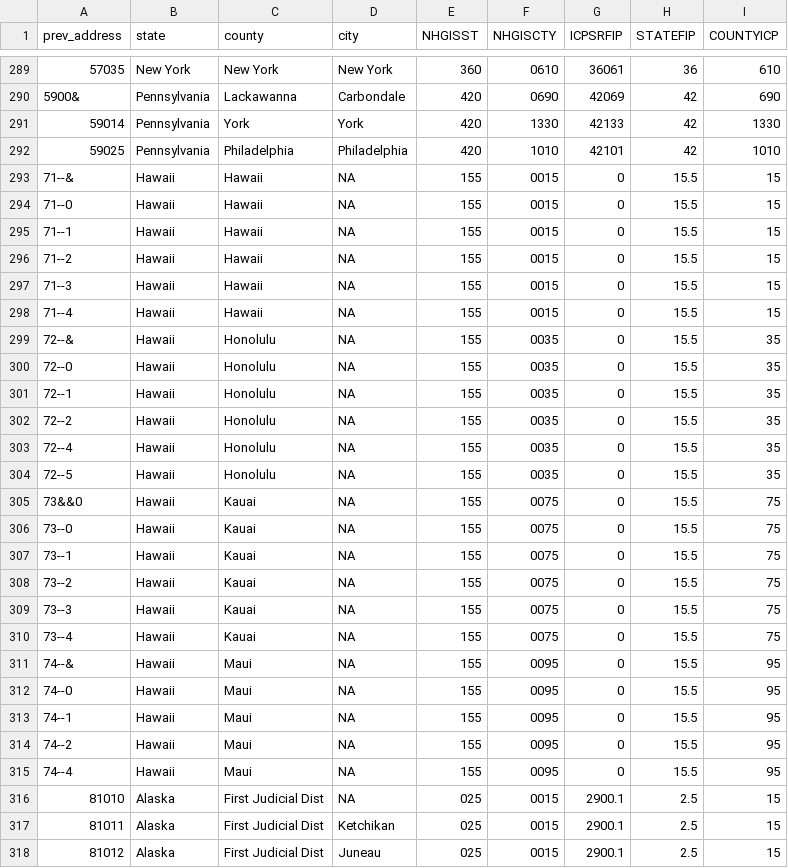
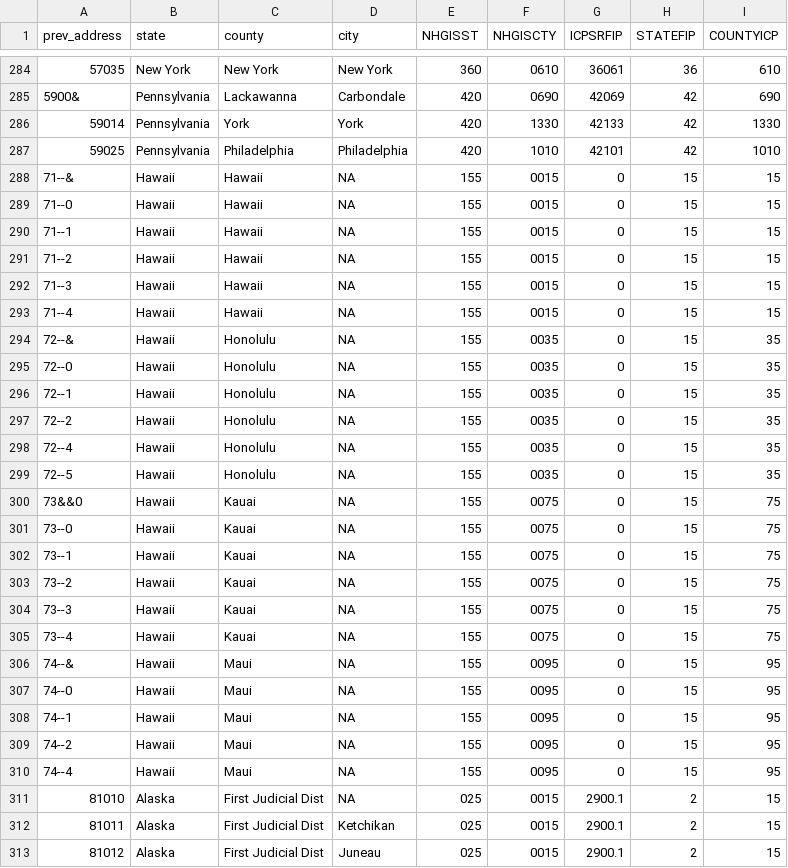
Before and after one commit to dyasui/internee_outcomes, a CSV file: data/WRA_prev_address.csv, drawn as a sheet; only a part is shown, gaps mark what is left out; the diff covers the shown part only.

Commit message:
fixed STATEFIPs codes for Alaska, Hawaii

```diff
--- a/data/WRA_prev_address.csv
+++ b/data/WRA_prev_address.csv
@@ -292,27 +287,27 @@ prev_address,state,county,city,NHGISST,NHGISCTY,ICPSRFIP,STATEFIP,COUNTYICP
 59025,Pennsylvania,Philadelphia,Philadelphia,420,1010,42101,42,1010
-71--&,Hawaii,Hawaii,NA,155,0015,0,15.5,15
-71--0,Hawaii,Hawaii,NA,155,0015,0,15.5,15
-71--1,Hawaii,Hawaii,NA,155,0015,0,15.5,15
-71--2,Hawaii,Hawaii,NA,155,0015,0,15.5,15
-71--3,Hawaii,Hawaii,NA,155,0015,0,15.5,15
-71--4,Hawaii,Hawaii,NA,155,0015,0,15.5,15
-72--&,Hawaii,Honolulu,NA,155,0035,0,15.5,35
-72--0,Hawaii,Honolulu,NA,155,0035,0,15.5,35
-72--1,Hawaii,Honolulu,NA,155,0035,0,15.5,35
-72--2,Hawaii,Honolulu,NA,155,0035,0,15.5,35
-72--4,Hawaii,Honolulu,NA,155,0035,0,15.5,35
-72--5,Hawaii,Honolulu,NA,155,0035,0,15.5,35
-73&&0,Hawaii,Kauai,NA,155,0075,0,15.5,75
-73--0,Hawaii,Kauai,NA,155,0075,0,15.5,75
-73--1,Hawaii,Kauai,NA,155,0075,0,15.5,75
-73--2,Hawaii,Kauai,NA,155,0075,0,15.5,75
-73--3,Hawaii,Kauai,NA,155,0075,0,15.5,75
-73--4,Hawaii,Kauai,NA,155,0075,0,15.5,75
-74--&,Hawaii,Maui,NA,155,0095,0,15.5,95
-74--0,Hawaii,Maui,NA,155,0095,0,15.5,95
-74--1,Hawaii,Maui,NA,155,0095,0,15.5,95
-74--2,Hawaii,Maui,NA,155,0095,0,15.5,95
-74--4,Hawaii,Maui,NA,155,0095,0,15.5,95
-81010,Alaska,First Judicial Dist,NA,025,0015,2900.1,2.5,15
-81011,Alaska,First Judicial Dist,Ketchikan,025,0015,2900.1,2.5,15
-81012,Alaska,First Judicial Dist,Juneau,025,0015,2900.1,2.5,15
+71--&,Hawaii,Hawaii,NA,155,0015,0,15,15
+71--0,Hawaii,Hawaii,NA,155,0015,0,15,15
+71--1,Hawaii,Hawaii,NA,155,0015,0,15,15
+71--2,Hawaii,Hawaii,NA,155,0015,0,15,15
+71--3,Hawaii,Hawaii,NA,155,0015,0,15,15
+71--4,Hawaii,Hawaii,NA,155,0015,0,15,15
+72--&,Hawaii,Honolulu,NA,155,0035,0,15,35
+72--0,Hawaii,Honolulu,NA,155,0035,0,15,35
+72--1,Hawaii,Honolulu,NA,155,0035,0,15,35
+72--2,Hawaii,Honolulu,NA,155,0035,0,15,35
+72--4,Hawaii,Honolulu,NA,155,0035,0,15,35
+72--5,Hawaii,Honolulu,NA,155,0035,0,15,35
+73&&0,Hawaii,Kauai,NA,155,0075,0,15,75
+73--0,Hawaii,Kauai,NA,155,0075,0,15,75
+73--1,Hawaii,Kauai,NA,155,0075,0,15,75
+73--2,Hawaii,Kauai,NA,155,0075,0,15,75
+73--3,Hawaii,Kauai,NA,155,0075,0,15,75
+73--4,Hawaii,Kauai,NA,155,0075,0,15,75
+74--&,Hawaii,Maui,NA,155,0095,0,15,95
+74--0,Hawaii,Maui,NA,155,0095,0,15,95
+74--1,Hawaii,Maui,NA,155,0095,0,15,95
+74--2,Hawaii,Maui,NA,155,0095,0,15,95
+74--4,Hawaii,Maui,NA,155,0095,0,15,95
+81010,Alaska,First Judicial Dist,NA,025,0015,2900.1,2,15
+81011,Alaska,First Judicial Dist,Ketchikan,025,0015,2900.1,2,15
+81012,Alaska,First Judicial Dist,Juneau,025,0015,2900.1,2,15
```
Also changed, not shown: 5 removed rows elsewhere in this file.
